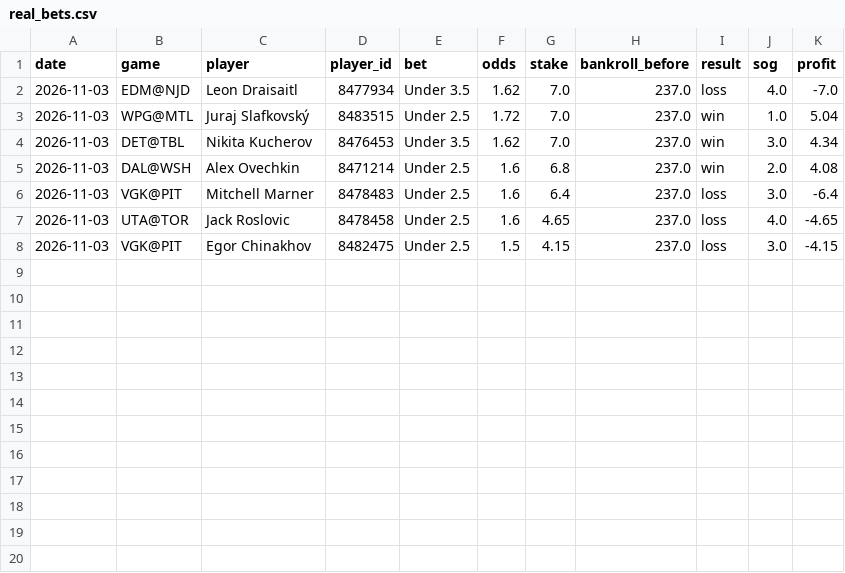
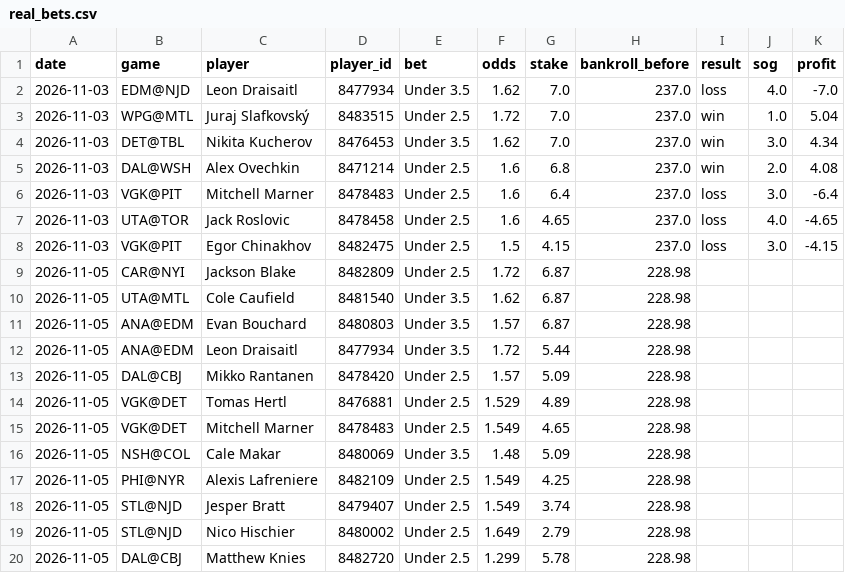
Before and after one commit to stevelevesque12-pixel/trading-strategies, a CSV file: sports/nhl_props/real_bets.csv, drawn as a sheet; the diff names each change by its address in the sheet, - before the commit and + after, or states it on an @@ line.

```diff
--- a/sports/nhl_props/real_bets.csv
+++ b/sports/nhl_props/real_bets.csv
+row 9: 2026-11-05 | CAR@NYI | Jackson Blake | 8482809 | Under 2.5 | 1.72 | 6.87 | 228.98
+row 10: 2026-11-05 | UTA@MTL | Cole Caufield | 8481540 | Under 3.5 | 1.62 | 6.87 | 228.98
+row 11: 2026-11-05 | ANA@EDM | Evan Bouchard | 8480803 | Under 3.5 | 1.57 | 6.87 | 228.98
+row 12: 2026-11-05 | ANA@EDM | Leon Draisaitl | 8477934 | Under 3.5 | 1.72 | 5.44 | 228.98
+row 13: 2026-11-05 | DAL@CBJ | Mikko Rantanen | 8478420 | Under 2.5 | 1.57 | 5.09 | 228.98
+row 14: 2026-11-05 | VGK@DET | Tomas Hertl | 8476881 | Under 2.5 | 1.529 | 4.89 | 228.98
+row 15: 2026-11-05 | VGK@DET | Mitchell Marner | 8478483 | Under 2.5 | 1.549 | 4.65 | 228.98
+row 16: 2026-11-05 | NSH@COL | Cale Makar | 8480069 | Under 3.5 | 1.48 | 5.09 | 228.98
+row 17: 2026-11-05 | PHI@NYR | Alexis Lafreniere | 8482109 | Under 2.5 | 1.549 | 4.25 | 228.98
+row 18: 2026-11-05 | STL@NJD | Jesper Bratt | 8479407 | Under 2.5 | 1.549 | 3.74 | 228.98
+row 19: 2026-11-05 | STL@NJD | Nico Hischier | 8480002 | Under 2.5 | 1.649 | 2.79 | 228.98
+row 20: 2026-11-05 | DAL@CBJ | Matthew Knies | 8482720 | Under 2.5 | 1.299 | 5.78 | 228.98
```
